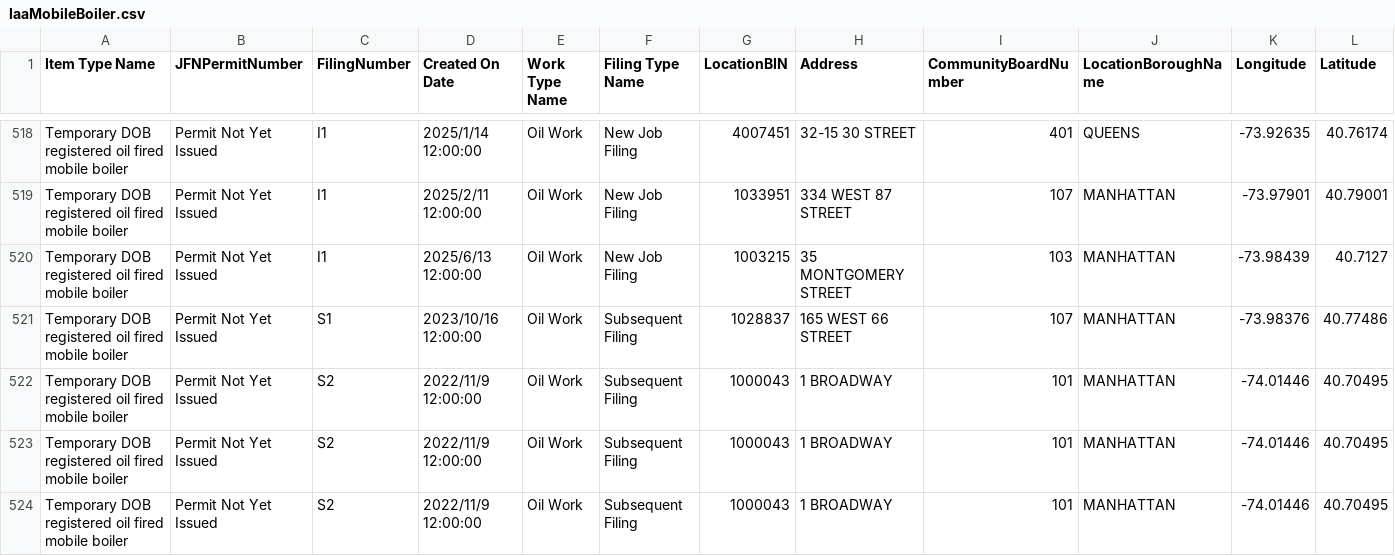
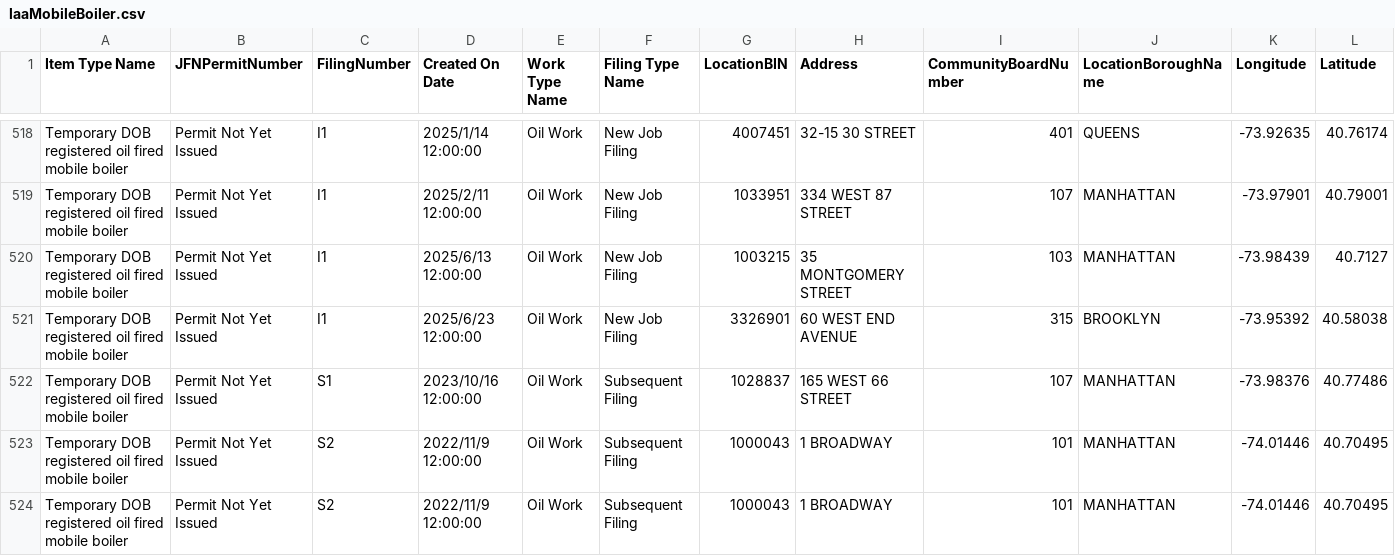
Before and after one commit to NYCDOB/Mobile_Boilers, a CSV file: data/laaMobileBoiler.csv, drawn as a sheet; only a part is shown, gaps mark what is left out; the shorter side is filled out with more unchanged rows; rows hold the shown columns only; the diff names each change by its address in the sheet, - before the commit and + after, or states it on an @@ line.

```diff
--- a/data/laaMobileBoiler.csv
+++ b/data/laaMobileBoiler.csv
+row 521: Temporary DOB registered oil fired mobile boiler | Permit Not Yet Issued | I1 | 2025/6/23 12:00:00 | Oil Work | New Job Filing | 3326901 | 60 WEST END AVENUE | 315 | BROOKLYN | -73.95392 | 40.58038
```
Also changed, not shown: 1 other file.
